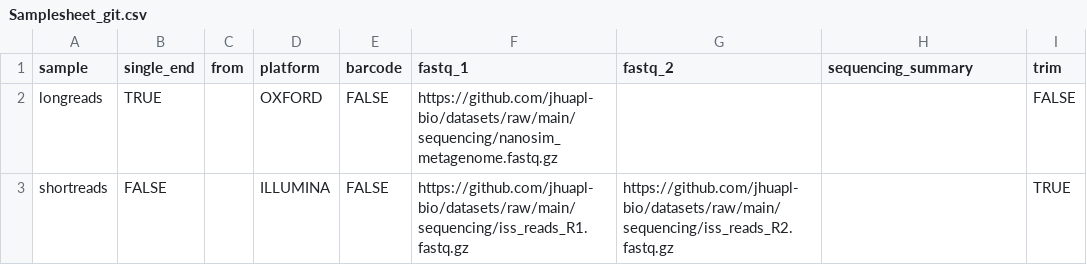
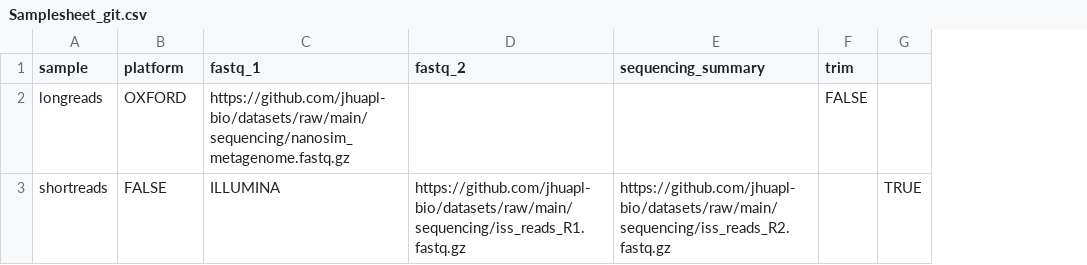
Before and after one commit to jhuapl-bio/taxtriage, a CSV file: examples/Samplesheet_git.csv, drawn as a sheet; removed rows and columns are numbered as before the commit, all else as after; the diff names each change by its address in the sheet, - before the commit and + after, or states it on an @@ line.

```diff
--- a/examples/Samplesheet_git.csv
+++ b/examples/Samplesheet_git.csv
-column B (single_end), rows 2-3: TRUE | FALSE
-column C (from), empty
-column E (barcode), rows 2-3: FALSE | FALSE
+column G, row 3: TRUE
-B3 (platform): ILLUMINA
+B3 (platform): FALSE
-C3 (fastq_1): https://github.com/jhuapl-bio/datasets/raw/main/sequencing/iss_reads_R1.fastq.gz
+C3 (fastq_1): ILLUMINA
-D3 (fastq_2): https://github.com/jhuapl-bio/datasets/raw/main/sequencing/iss_reads_R2.fastq.gz
+D3 (fastq_2): https://github.com/jhuapl-bio/datasets/raw/main/sequencing/iss_reads_R1.fastq.gz
-E3 (sequencing_summary): (empty)
+E3 (sequencing_summary): https://github.com/jhuapl-bio/datasets/raw/main/sequencing/iss_reads_R2.fastq.gz
-F3 (trim): TRUE
+F3 (trim): (empty)
```
Also changed, not shown: examples/Samplesheet.csv, examples/Samplesheet_simulated.csv, 13 other files.
